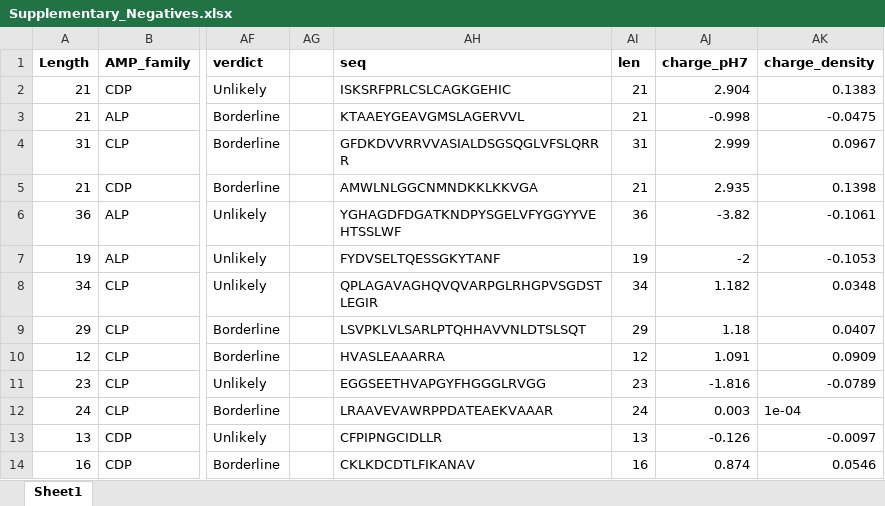
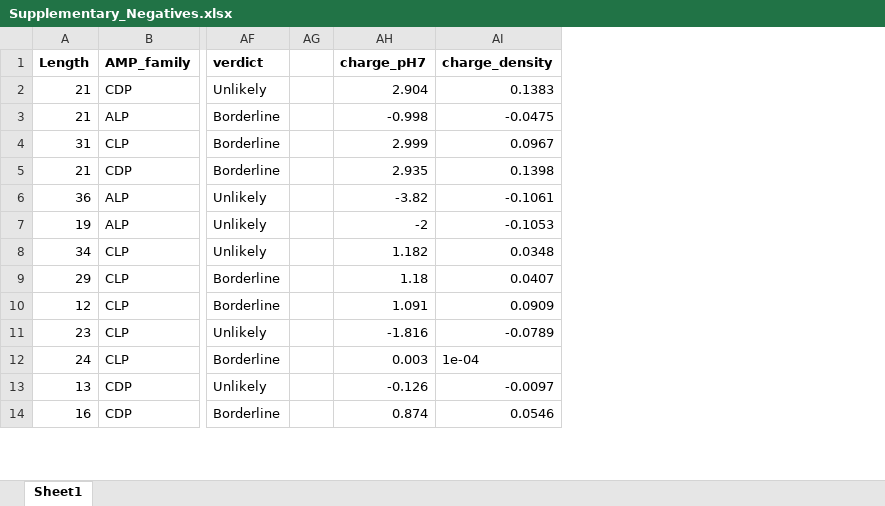
Before and after one commit to Jeabbo/MAP-AIPx-AntiVibrio, an Excel workbook: Supplementary_Negatives.xlsx, sheet Sheet1, drawn as a sheet; only a part is shown, gaps mark what is left out; values as stored, in another font and other column widths than the file's, no borders; the diff names each change by its address in the sheet, - before the commit and + after, or states it on an @@ line.

Commit message:
Add files via upload

```diff
--- a/Supplementary_Negatives.xlsx (sheet Sheet1)
+++ b/Supplementary_Negatives.xlsx (sheet Sheet1)
-column AH, rows 1-14: seq | ISKSRFPRLCSLCAGKGEHIC | KTAAEYGEAVGMSLAGERVVL | GFDKDVVRRVVASIALDSGSQGLVFSLQRRR | AMWLNLGGCNMNDKKLKKVGA | YGHAGDFDGATKNDPYSGELVFYGGYYVEHTSSLWF | FYDVSELTQESSGKYTANF | QPLAGAVAGHQVQVARPGLRHGPVSGDSTLEGIR | LSVPKLVLSARLPTQHHAVVNLDTSLSQT | HVASLEAAARRA | EGGSEETHVAPGYFHGGGLRVGG | LRAAVEVAWRPPDATEAEKVAAAR | CFPIPNGCIDLLR | CKLKDCDTLFIKANAV
-column AI, rows 1-14: len | 21 | 21 | 31 | 21 | 36 | 19 | 34 | 29 | 12 | 23 | 24 | 13 | 16
```
Also changed, not shown: formulas that keep their value.
